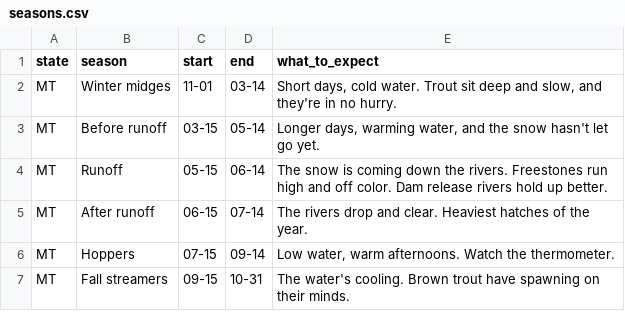
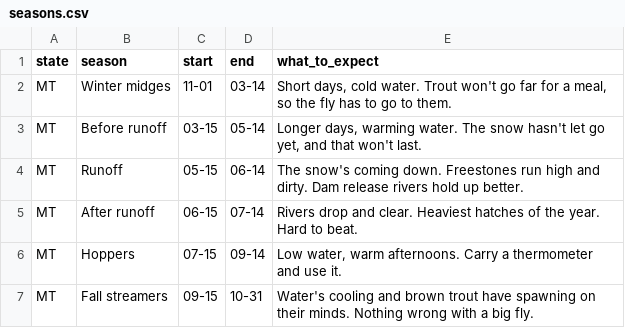
Before and after one commit to mikeoshaughnessy1/RIVER-FLOWS, a CSV file: data/seasons.csv, drawn as a sheet.

```diff
--- a/data/seasons.csv
+++ b/data/seasons.csv
@@ -1,7 +1,7 @@
 state,season,start,end,what_to_expect
-MT,Winter midges,11-01,03-14,"Short days, cold water. Trout sit deep and slow, and they're in no hurry."
-MT,Before runoff,03-15,05-14,"Longer days, warming water, and the snow hasn't let go yet."
-MT,Runoff,05-15,06-14,The snow is coming down the rivers. Freestones run high and off color. Dam release rivers hold up better.
-MT,After runoff,06-15,07-14,The rivers drop and clear. Heaviest hatches of the year.
-MT,Hoppers,07-15,09-14,"Low water, warm afternoons. Watch the thermometer."
-MT,Fall streamers,09-15,10-31,The water's cooling. Brown trout have spawning on their minds.
+MT,Winter midges,11-01,03-14,"Short days, cold water. Trout won't go far for a meal, so the fly has to go to them."
+MT,Before runoff,03-15,05-14,"Longer days, warming water. The snow hasn't let go yet, and that won't last."
+MT,Runoff,05-15,06-14,The snow's coming down. Freestones run high and dirty. Dam release rivers hold up better.
+MT,After runoff,06-15,07-14,Rivers drop and clear. Heaviest hatches of the year. Hard to beat.
+MT,Hoppers,07-15,09-14,"Low water, warm afternoons. Carry a thermometer and use it."
+MT,Fall streamers,09-15,10-31,Water's cooling and brown trout have spawning on their minds. Nothing wrong with a big fly.
```
Also changed, not shown: 7 other files.
